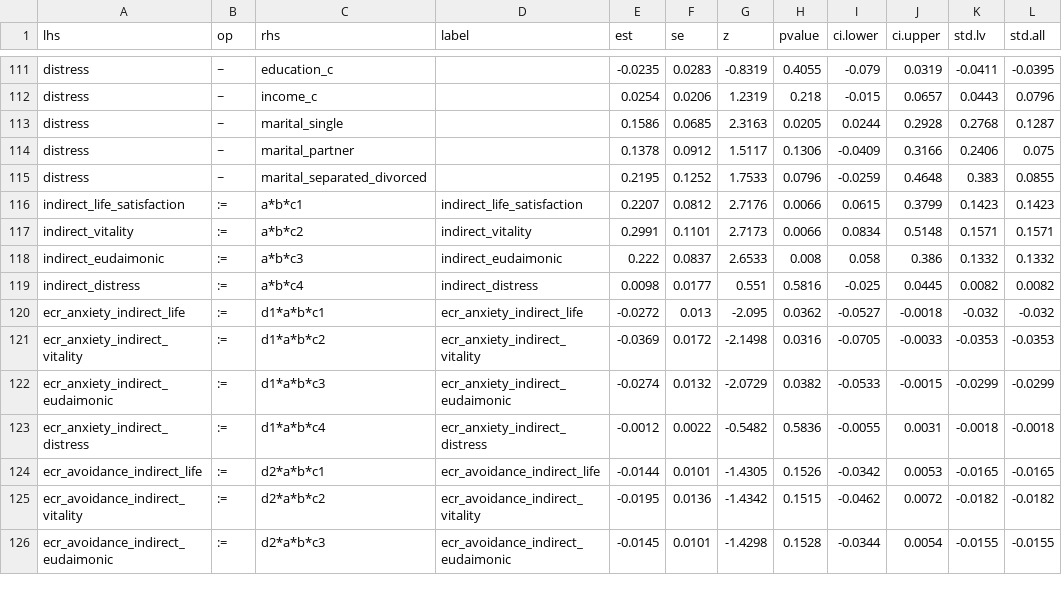
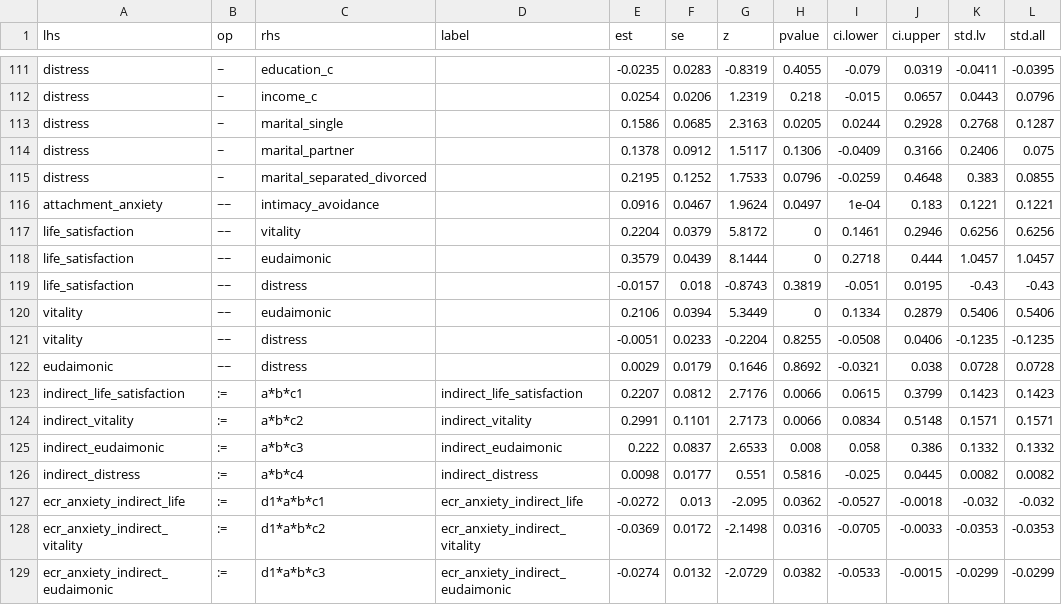
Before and after one commit to XiruJiang/ECS_questionnaire_1, a CSV file: statistical_analysis/results/06_sem_primary/06_model2_er_controls_parameters.csv, drawn as a sheet; only a part is shown, gaps mark what is left out; the shorter side is filled out with more unchanged rows; the diff names each change by its address in the sheet, - before the commit and + after, or states it on an @@ line.

Commit message:
Add new figures and tables for SEM analysis results
- Updated Figure 2 and Figure 3 with new SEM results in PNG and PDF formats.
- Added session information log in '09_session_info.txt'.
- Created new CSV files for model fit indices, CFA item statistics, descriptive correlations, and indirect effects.
- Modified 'run_all_analyses.R' to include the new table generation script.

```diff
--- a/statistical_analysis/results/06_sem_primary/06_model2_er_controls_parameters.csv
+++ b/statistical_analysis/results/06_sem_primary/06_model2_er_controls_parameters.csv
+row 116: attachment_anxiety | ~~ | intimacy_avoidance |  | 0.0916 | 0.0467 | 1.9624 | 0.0497 | 1e-04 | 0.183 | 0.1221 | 0.1221
+row 117: life_satisfaction | ~~ | vitality |  | 0.2204 | 0.0379 | 5.8172 | 0 | 0.1461 | 0.2946 | 0.6256 | 0.6256
+row 118: life_satisfaction | ~~ | eudaimonic |  | 0.3579 | 0.0439 | 8.1444 | 0 | 0.2718 | 0.444 | 1.0457 | 1.0457
+row 119: life_satisfaction | ~~ | distress |  | -0.0157 | 0.018 | -0.8743 | 0.3819 | -0.051 | 0.0195 | -0.43 | -0.43
+row 120: vitality | ~~ | eudaimonic |  | 0.2106 | 0.0394 | 5.3449 | 0 | 0.1334 | 0.2879 | 0.5406 | 0.5406
+row 121: vitality | ~~ | distress |  | -0.0051 | 0.0233 | -0.2204 | 0.8255 | -0.0508 | 0.0406 | -0.1235 | -0.1235
+row 122: eudaimonic | ~~ | distress |  | 0.0029 | 0.0179 | 0.1646 | 0.8692 | -0.0321 | 0.038 | 0.0728 | 0.0728
```
Also changed, not shown: statistical_analysis/results/05_cfa_ecs/05_cfa_standardized_loadings.csv, statistical_analysis/results/05_efa_ecs/05_efa_factor_correlations.csv, 38 other files.
